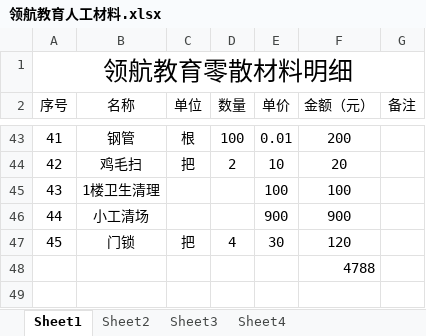
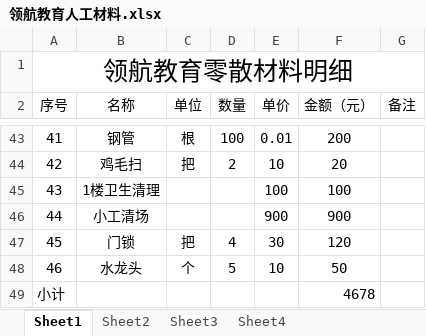
Before and after one commit to SolidFighter/LH_EDU, an Excel workbook: 开支收入/领航教育人工材料.xlsx, sheet Sheet1, drawn as a sheet; only a part is shown, gaps mark what is left out; values as stored, in another font and other column widths than the file's, no borders; addresses are those after the commit; the diff names each change by its address in the sheet, - before the commit and + after, or states it on an @@ line.

```diff
--- a/开支收入/领航教育人工材料.xlsx (sheet Sheet1)
+++ b/开支收入/领航教育人工材料.xlsx (sheet Sheet1)
+row 48: 46 | 水龙头 | 个 | 5 | 10 | 50
@@ column A (序号) renumbered from row 49 down @@
-F49 (金额（元）): 4788
+F49 (金额（元）): 4678
```
Also changed, not shown: sheet Sheet2, sheet Sheet3, 5 other files.
